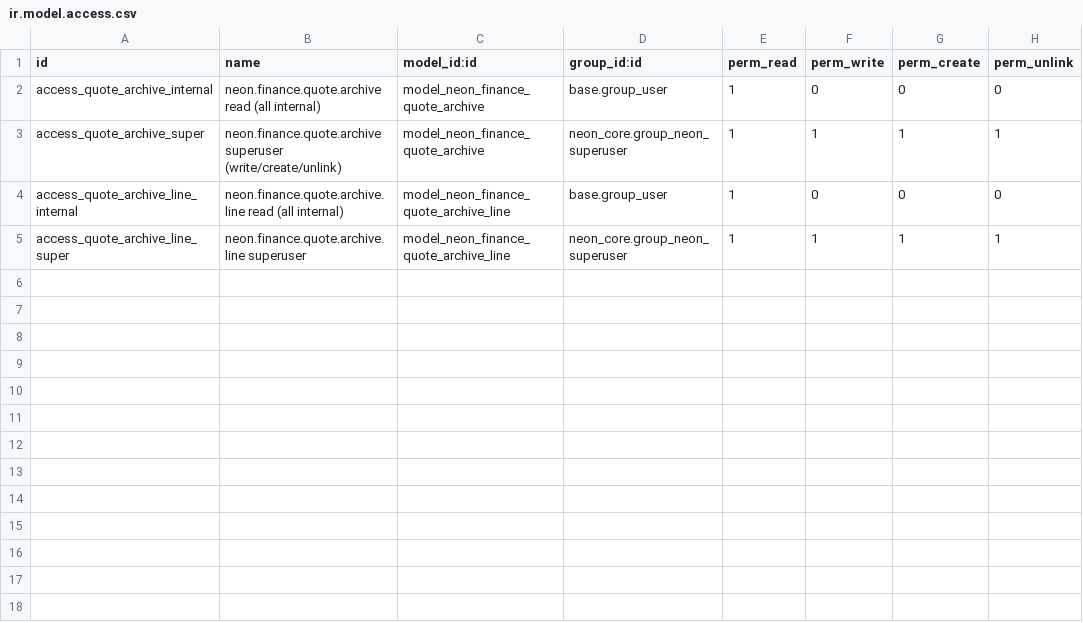
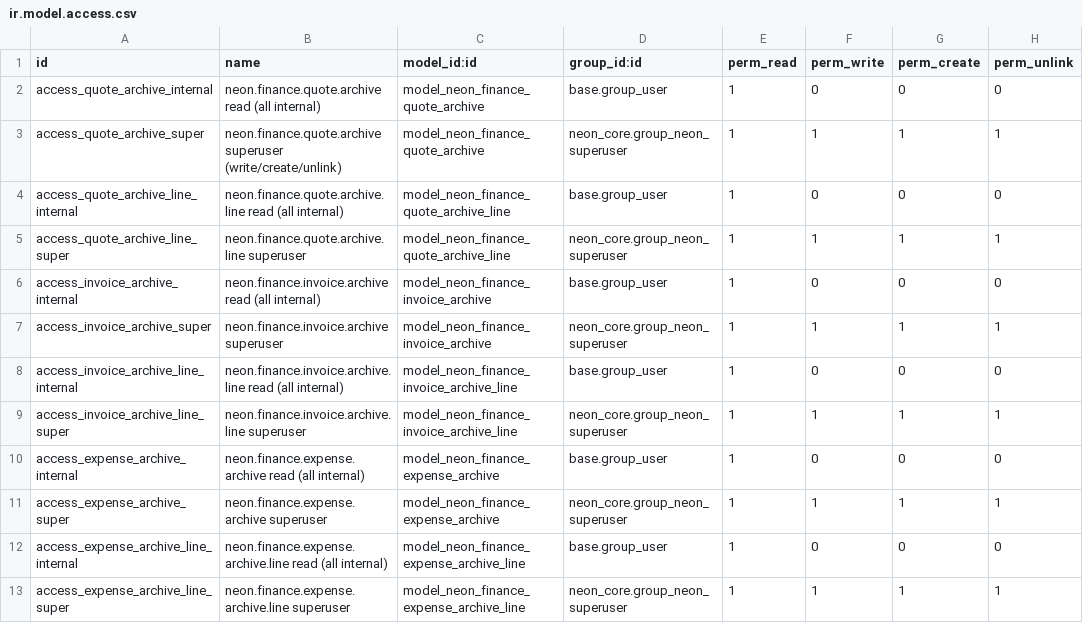
Before and after one commit to tatenda-it/neon-odoo, a CSV file: addons/neon_migration/security/ir.model.access.csv, drawn as a sheet; the diff names each change by its address in the sheet, - before the commit and + after, or states it on an @@ line.

```diff
--- a/addons/neon_migration/security/ir.model.access.csv
+++ b/addons/neon_migration/security/ir.model.access.csv
+row 6: access_invoice_archive_internal | neon.finance.invoice.archive read (all internal) | model_neon_finance_invoice_archive | base.group_user | 1 | 0 | 0 | 0
+row 7: access_invoice_archive_super | neon.finance.invoice.archive superuser | model_neon_finance_invoice_archive | neon_core.group_neon_superuser | 1 | 1 | 1 | 1
+row 8: access_invoice_archive_line_internal | neon.finance.invoice.archive.line read (all internal) | model_neon_finance_invoice_archive_line | base.group_user | 1 | 0 | 0 | 0
+row 9: access_invoice_archive_line_super | neon.finance.invoice.archive.line superuser | model_neon_finance_invoice_archive_line | neon_core.group_neon_superuser | 1 | 1 | 1 | 1
+row 10: access_expense_archive_internal | neon.finance.expense.archive read (all internal) | model_neon_finance_expense_archive | base.group_user | 1 | 0 | 0 | 0
+row 11: access_expense_archive_super | neon.finance.expense.archive superuser | model_neon_finance_expense_archive | neon_core.group_neon_superuser | 1 | 1 | 1 | 1
+row 12: access_expense_archive_line_internal | neon.finance.expense.archive.line read (all internal) | model_neon_finance_expense_archive_line | base.group_user | 1 | 0 | 0 | 0
+row 13: access_expense_archive_line_super | neon.finance.expense.archive.line superuser | model_neon_finance_expense_archive_line | neon_core.group_neon_superuser | 1 | 1 | 1 | 1
```
Also changed, not shown: 15 other files.
